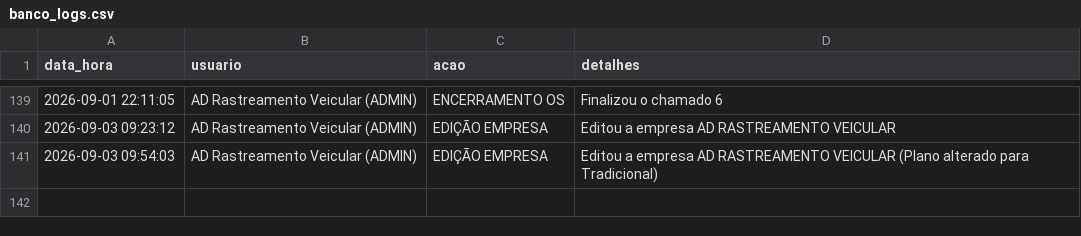
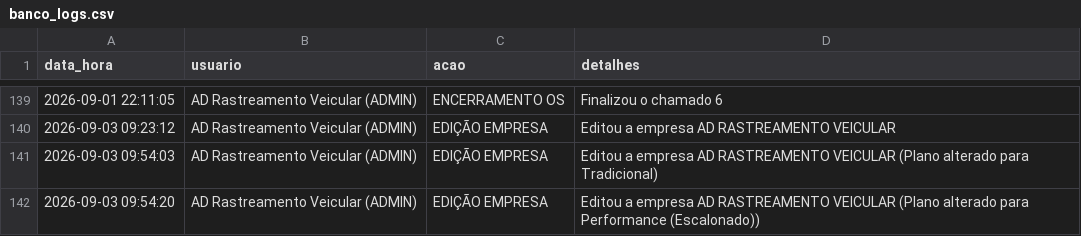
Before and after one commit to adrastreamentos/ad-central, a CSV file: AD_Assistencia/banco_logs.csv, drawn as a sheet; only a part is shown, gaps mark what is left out.

Commit message:
🔥 Auto-salvamento: AD_Assistencia/banco_logs.csv

```diff
--- a/AD_Assistencia/banco_logs.csv
+++ b/AD_Assistencia/banco_logs.csv
@@ -141 +141,2 @@ data_hora,usuario,acao,detalhes
 2026-09-03 09:54:03,AD Rastreamento Veicular (ADMIN),EDIÇÃO EMPRESA,Editou a empresa AD RASTREAMENTO VEICULAR (Plano alterado para Tradicional)
+2026-09-03 09:54:20,AD Rastreamento Veicular (ADMIN),EDIÇÃO EMPRESA,Editou a empresa AD RASTREAMENTO VEICULAR (Plano alterado para Performance (Escalonado))
```
